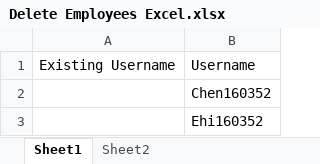
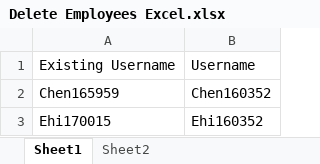
Before and after one commit to Testbits-Pami/PROJECT-WEB, an Excel workbook: Data Files/Delete Employees Excel.xlsx, sheet Sheet1, drawn as a sheet; values as stored, in another font and other column widths than the file's, no borders; the diff names each change by its address in the sheet, - before the commit and + after, or states it on an @@ line.

```diff
--- a/Data Files/Delete Employees Excel.xlsx (sheet Sheet1)
+++ b/Data Files/Delete Employees Excel.xlsx (sheet Sheet1)
-A2: (empty)
+A2: Chen165959
-A3: (empty)
+A3: Ehi170015
```
Also changed, not shown: Data Files/Delete Employees Excel (Single).xlsx, 7 other files.
